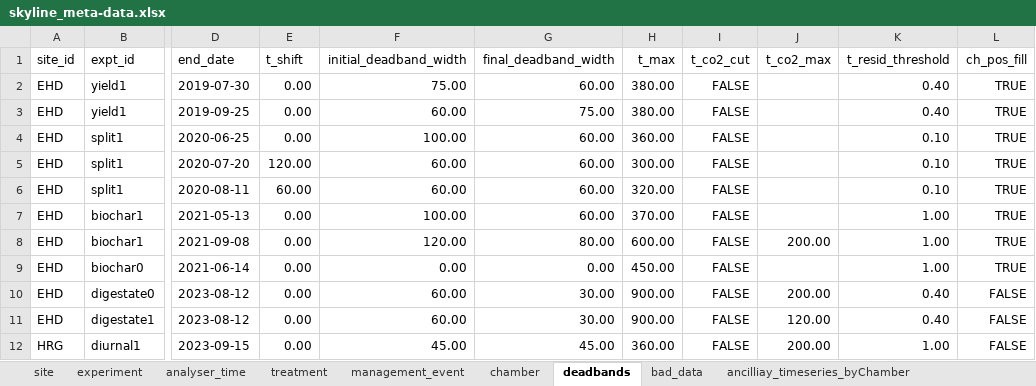
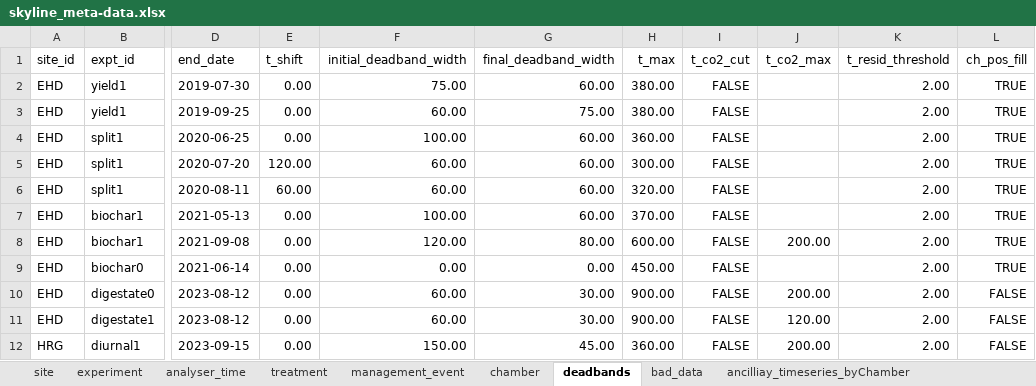
Before and after one commit to NERC-CEH/skyline, an Excel workbook: data-raw/skyline_meta-data.xlsx, sheet deadbands, drawn as a sheet; only a part is shown, gaps mark what is left out; values as stored, in another font and other column widths than the file's, no borders; the diff names each change by its address in the sheet, - before the commit and + after, or states it on an @@ line.

Commit message:
Changed deadband detection to use co2

```diff
--- a/data-raw/skyline_meta-data.xlsx (sheet deadbands)
+++ b/data-raw/skyline_meta-data.xlsx (sheet deadbands)
-K2:K3 (t_resid_threshold): 0.40
+K2:K3 (t_resid_threshold): 2.00
-K4:K6 (t_resid_threshold): 0.10
+K4:K6 (t_resid_threshold): 2.00
-K7:K9 (t_resid_threshold): 1.00
+K7:K9 (t_resid_threshold): 2.00
-K10:K11 (t_resid_threshold): 0.40
+K10:K11 (t_resid_threshold): 2.00
-F12 (initial_deadband_width): 45.00
+F12 (initial_deadband_width): 150.00
-K12 (t_resid_threshold): 1.00
+K12 (t_resid_threshold): 2.00
```
Also changed, not shown: 2 other files.
